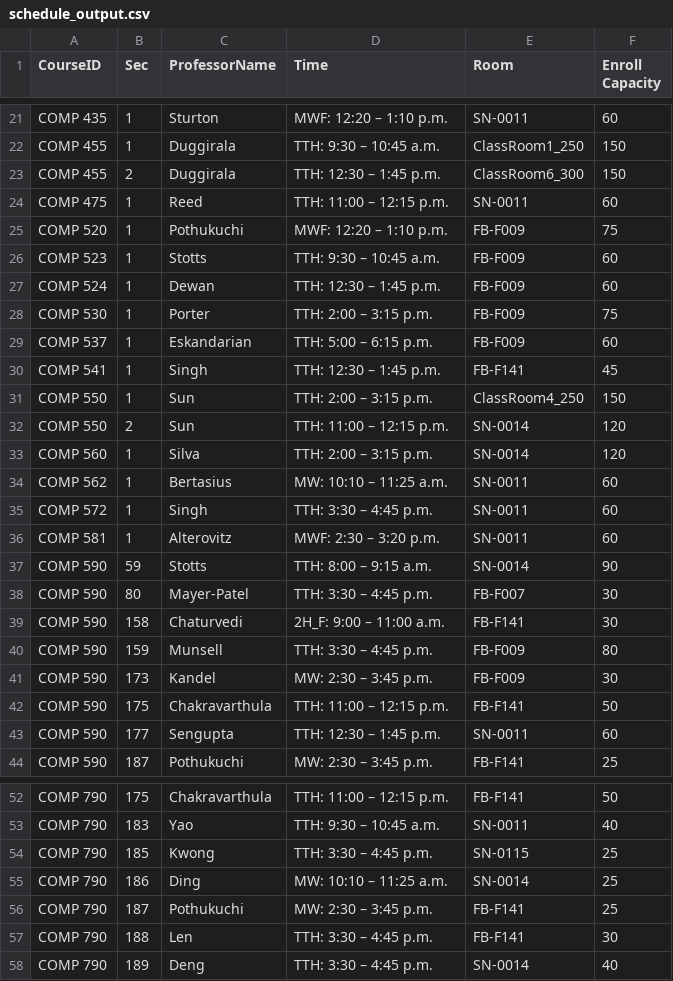
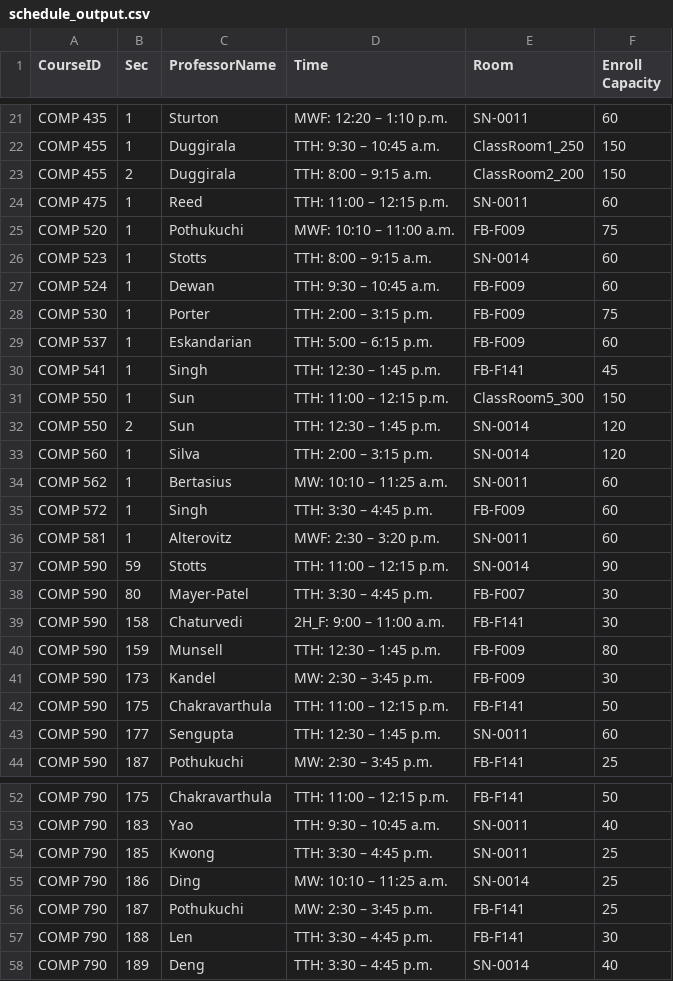
Before and after one commit to hashunc/UNC-CS-Course-Scheduling-mk2, a CSV file: data/Output/schedule_output.csv, drawn as a sheet; only a part is shown, gaps mark what is left out; the diff covers the shown part only.

```diff
--- a/data/Output/schedule_output.csv
+++ b/data/Output/schedule_output.csv
@@ -22,7 +22,7 @@ COMP 435,1,Sturton,MWF: 12:20 – 1:10 p.m.,SN-0011,60
 COMP 455,1,Duggirala,TTH: 9:30 – 10:45 a.m.,ClassRoom1_250,150
-COMP 455,2,Duggirala,TTH: 12:30 – 1:45 p.m.,ClassRoom6_300,150
+COMP 455,2,Duggirala,TTH: 8:00 – 9:15 a.m.,ClassRoom2_200,150
 COMP 475,1,Reed,TTH: 11:00 – 12:15 p.m.,SN-0011,60
-COMP 520,1,Pothukuchi,MWF: 12:20 – 1:10 p.m.,FB-F009,75
-COMP 523,1,Stotts,TTH: 9:30 – 10:45 a.m.,FB-F009,60
-COMP 524,1,Dewan,TTH: 12:30 – 1:45 p.m.,FB-F009,60
+COMP 520,1,Pothukuchi,MWF: 10:10 – 11:00 a.m.,FB-F009,75
+COMP 523,1,Stotts,TTH: 8:00 – 9:15 a.m.,SN-0014,60
+COMP 524,1,Dewan,TTH: 9:30 – 10:45 a.m.,FB-F009,60
 COMP 530,1,Porter,TTH: 2:00 – 3:15 p.m.,FB-F009,75
@@ -30,12 +30,12 @@ COMP 537,1,Eskandarian,TTH: 5:00 – 6:15 p.m.,FB-F009,60
 COMP 541,1,Singh,TTH: 12:30 – 1:45 p.m.,FB-F141,45
-COMP 550,1,Sun,TTH: 2:00 – 3:15 p.m.,ClassRoom4_250,150
-COMP 550,2,Sun,TTH: 11:00 – 12:15 p.m.,SN-0014,120
+COMP 550,1,Sun,TTH: 11:00 – 12:15 p.m.,ClassRoom5_300,150
+COMP 550,2,Sun,TTH: 12:30 – 1:45 p.m.,SN-0014,120
 COMP 560,1,Silva,TTH: 2:00 – 3:15 p.m.,SN-0014,120
 COMP 562,1,Bertasius,MW: 10:10 – 11:25 a.m.,SN-0011,60
-COMP 572,1,Singh,TTH: 3:30 – 4:45 p.m.,SN-0011,60
+COMP 572,1,Singh,TTH: 3:30 – 4:45 p.m.,FB-F009,60
 COMP 581,1,Alterovitz,MWF: 2:30 – 3:20 p.m.,SN-0011,60
-COMP 590,59,Stotts,TTH: 8:00 – 9:15 a.m.,SN-0014,90
+COMP 590,59,Stotts,TTH: 11:00 – 12:15 p.m.,SN-0014,90
 COMP 590,80,Mayer-Patel,TTH: 3:30 – 4:45 p.m.,FB-F007,30
 COMP 590,158,Chaturvedi,2H_F: 9:00 – 11:00 a.m.,FB-F141,30
-COMP 590,159,Munsell,TTH: 3:30 – 4:45 p.m.,FB-F009,80
+COMP 590,159,Munsell,TTH: 12:30 – 1:45 p.m.,FB-F009,80
 COMP 590,173,Kandel,MW: 2:30 – 3:45 p.m.,FB-F009,30
@@ -53,3 +53,3 @@ COMP 790,175,Chakravarthula,TTH: 11:00 – 12:15 p.m.,FB-F141,50
 COMP 790,183,Yao,TTH: 9:30 – 10:45 a.m.,SN-0011,40
-COMP 790,185,Kwong,TTH: 3:30 – 4:45 p.m.,SN-0115,25
+COMP 790,185,Kwong,TTH: 3:30 – 4:45 p.m.,SN-0011,25
 COMP 790,186,Ding,MW: 10:10 – 11:25 a.m.,SN-0014,25
```
Also changed, not shown: 6 edited cells elsewhere in this file, data/CSV/schedule_output.csv, data/Output/google_calendar_graduated.csv, 2 other files.
